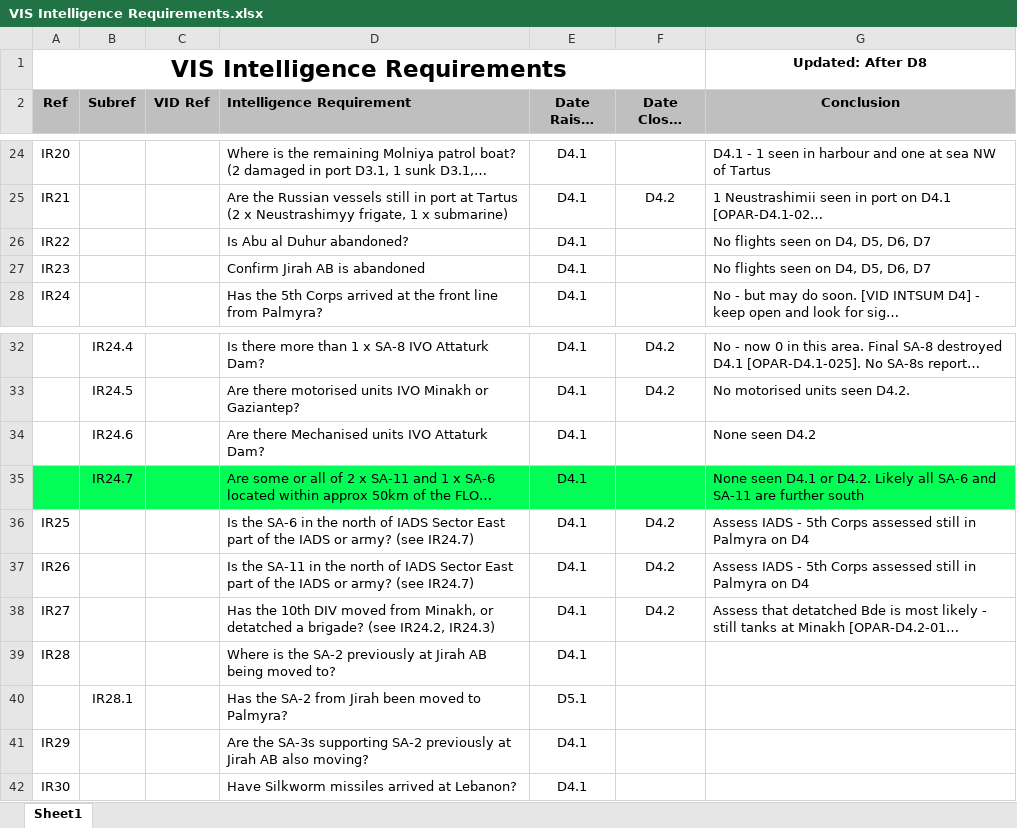
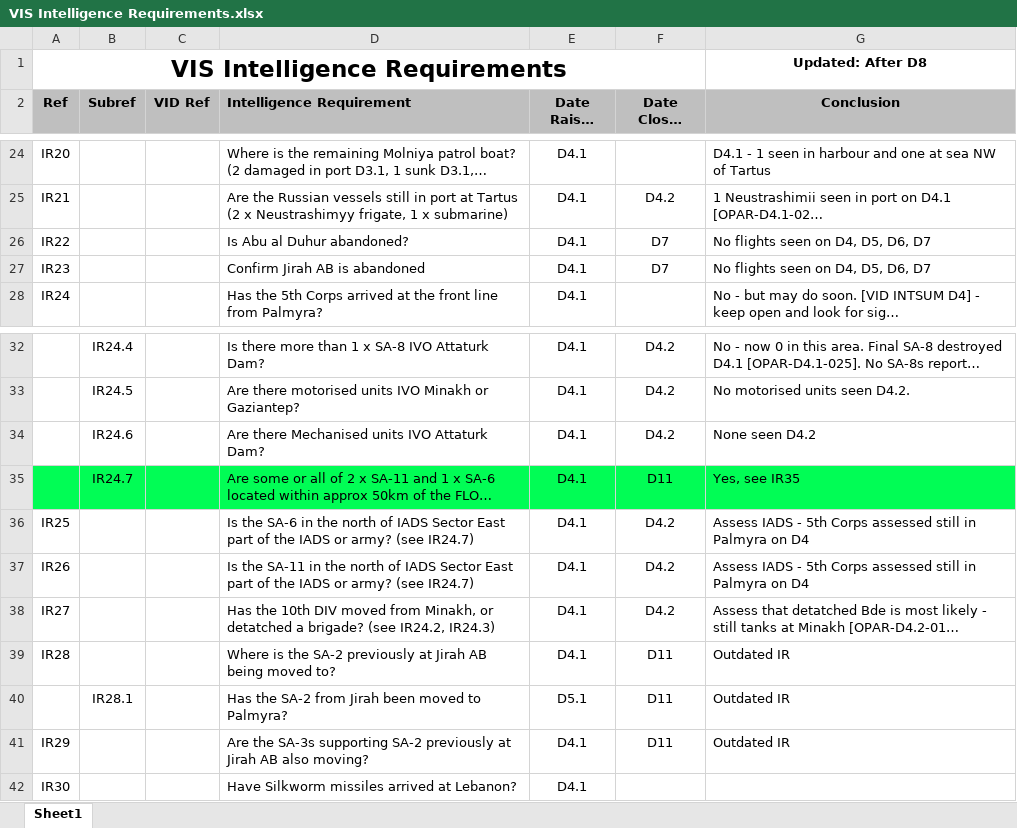
Before and after one commit to 132nd-vWing/OPAR-Brief, an Excel workbook: INTELLIGENCE/VIS/VIS Intelligence Requirements.xlsx, sheet Sheet1, drawn as a sheet; only a part is shown, gaps mark what is left out; long unchanged cells end in …; values as stored, in another font and other column widths than the file's, no borders; conditional formats not drawn; the diff covers the shown part only; the diff names each change by its address in the sheet, - before the commit and + after, or states it on an @@ line.

```diff
--- a/INTELLIGENCE/VIS/VIS Intelligence Requirements.xlsx (sheet Sheet1)
+++ b/INTELLIGENCE/VIS/VIS Intelligence Requirements.xlsx (sheet Sheet1)
-F26:F27 (Date Closed (post)): (empty)
+F26:F27 (Date Closed (post)): D7
-F34 (Date Closed (post)): (empty)
+F34 (Date Closed (post)): D4.2
-F35 (Date Closed (post)): (empty)
+F35 (Date Closed (post)): D11
-G35 (Conclusion): None seen D4.1 or D4.2. Likely all SA-6 and SA-11 are further south
+G35 (Conclusion): Yes, see IR35
-F39:F41 (Date Closed (post)): (empty)
+F39:F41 (Date Closed (post)): D11
-G39:G41 (Conclusion): (empty)
+G39:G41 (Conclusion): Outdated IR
```
Also changed, not shown: 7 added rows, 20 edited cells and cell formats elsewhere in this sheet, 8 other files.
